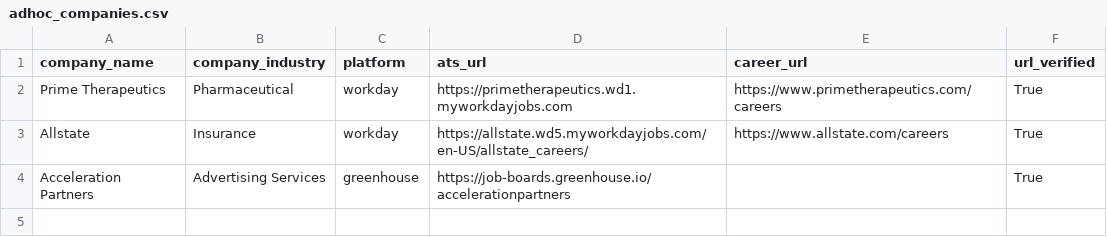
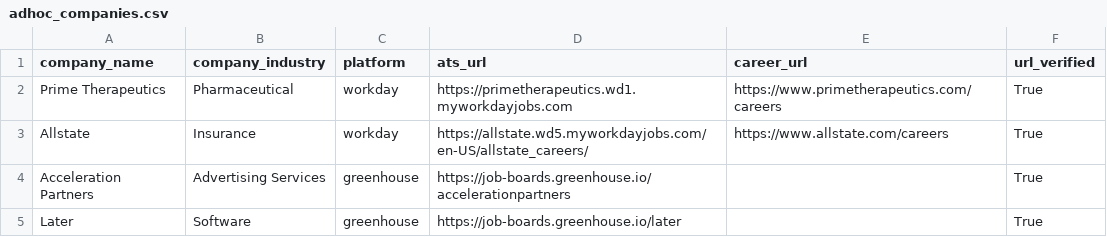
Before and after one commit to ed-andre/betterjobs-snow, a CSV file: pipeline/dagster_betterjobs/input/adhoc/adhoc_companies.csv, drawn as a sheet.

Commit message:
feat: migrate adhoc_company_urls asset from Bigquery to Snowflake
- Introduced a new function to calculate file hashes for source tracking.
- Updated asset to handle CSV files with an optional 'url_verified' column.
- Replaced BigQuery references with Snowflake connection and SQL queries.
- Implemented bulk loading of data into Snowflake using `write_pandas`.
- Added logging for new and updated company records, including source metadata.
- Closed Snowflake connection properly after processing.

```diff
--- a/pipeline/dagster_betterjobs/input/adhoc/adhoc_companies.csv
+++ b/pipeline/dagster_betterjobs/input/adhoc/adhoc_companies.csv
@@ -4 +4,2 @@ Allstate,Insurance,workday,https://allstate.wd5.myworkdayjobs.com/en-US/allstate
 Acceleration Partners,Advertising Services,greenhouse,https://job-boards.greenhouse.io/accelerationpartners,,True
+Later, Software, greenhouse,https://job-boards.greenhouse.io/later,,True
```
Also changed, not shown: 1 other file.
